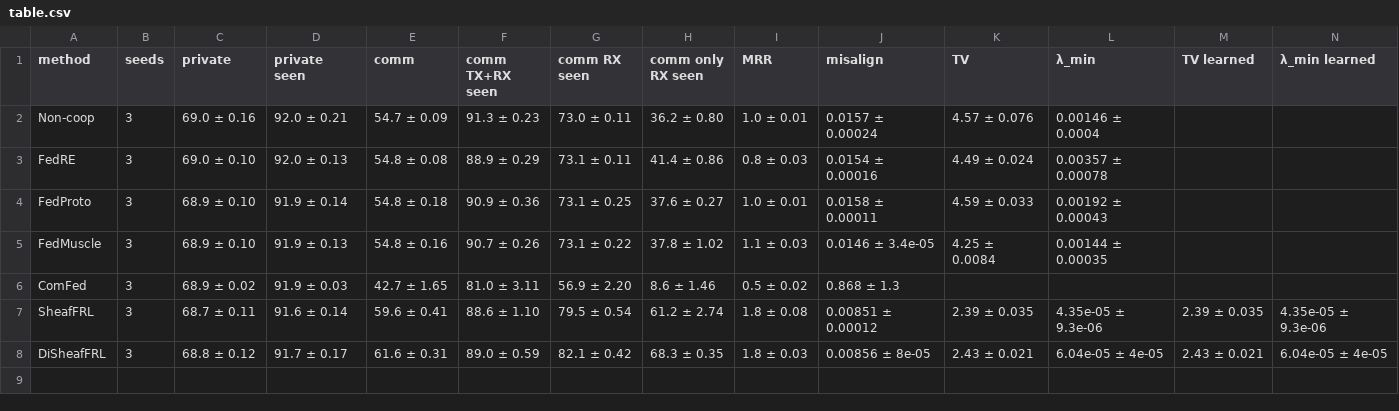
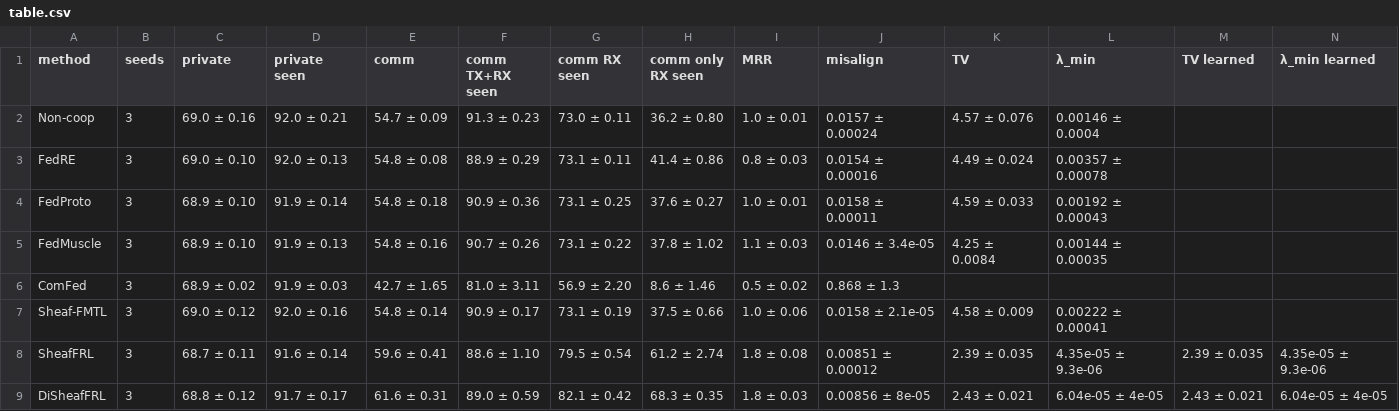
Before and after one commit to SPAICOM/sheaf-based-federated-representation-learning, a CSV file: results/cifar10_4agents_full/rescore/table.csv, drawn as a sheet; the diff names each change by its address in the sheet, - before the commit and + after, or states it on an @@ line.

Commit message:
DomainNet and CE_sheaf_frl experiments

```diff
--- a/results/cifar10_4agents_full/rescore/table.csv
+++ b/results/cifar10_4agents_full/rescore/table.csv
+row 7: Sheaf-FMTL | 3 | 69.0 ± 0.12 | 92.0 ± 0.16 | 54.8 ± 0.14 | 90.9 ± 0.17 | 73.1 ± 0.19 | 37.5 ± 0.66 | 1.0 ± 0.06 | 0.0158 ± 2.1e-05 | 4.58 ± 0.009 | 0.00222 ± 0.00041
```
Also changed, not shown: 46 other files.
